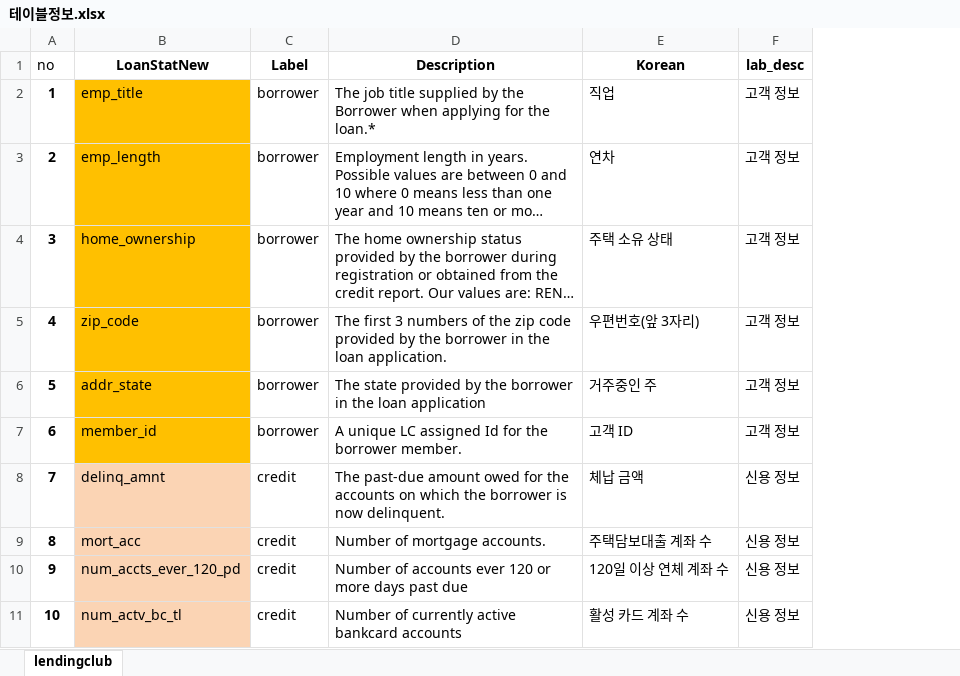
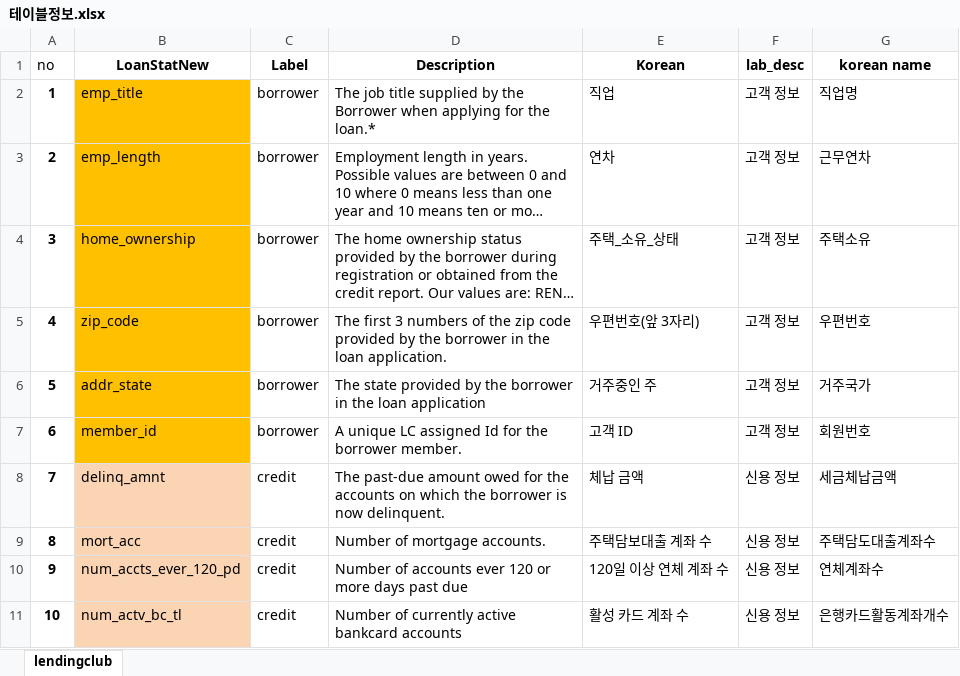
Before and after one commit to zerosum99/js_automl_pycaret, an Excel workbook: lending_club_data/테이블정보.xlsx, sheet lendingclub, drawn as a sheet; only a part is shown; long unchanged cells end in …; values as stored, in another font and other column widths than the file's, no borders; the diff names each change by its address in the sheet, - before the commit and + after, or states it on an @@ line.

```diff
--- a/lending_club_data/테이블정보.xlsx (sheet lendingclub)
+++ b/lending_club_data/테이블정보.xlsx (sheet lendingclub)
+column G (korean name), rows 2-11: 직업명 | 근무연차 | 주택소유 | 우편번호 | 거주국가 | 회원번호 | 세금체납금액 | 주택담도대출계좌수 | 연체계좌수 | 은행카드활동계좌개수
-E4 (Korean): 주택 소유 상태
+E4 (Korean): 주택_소유_상태
```
Also changed, not shown: 8 other files.
